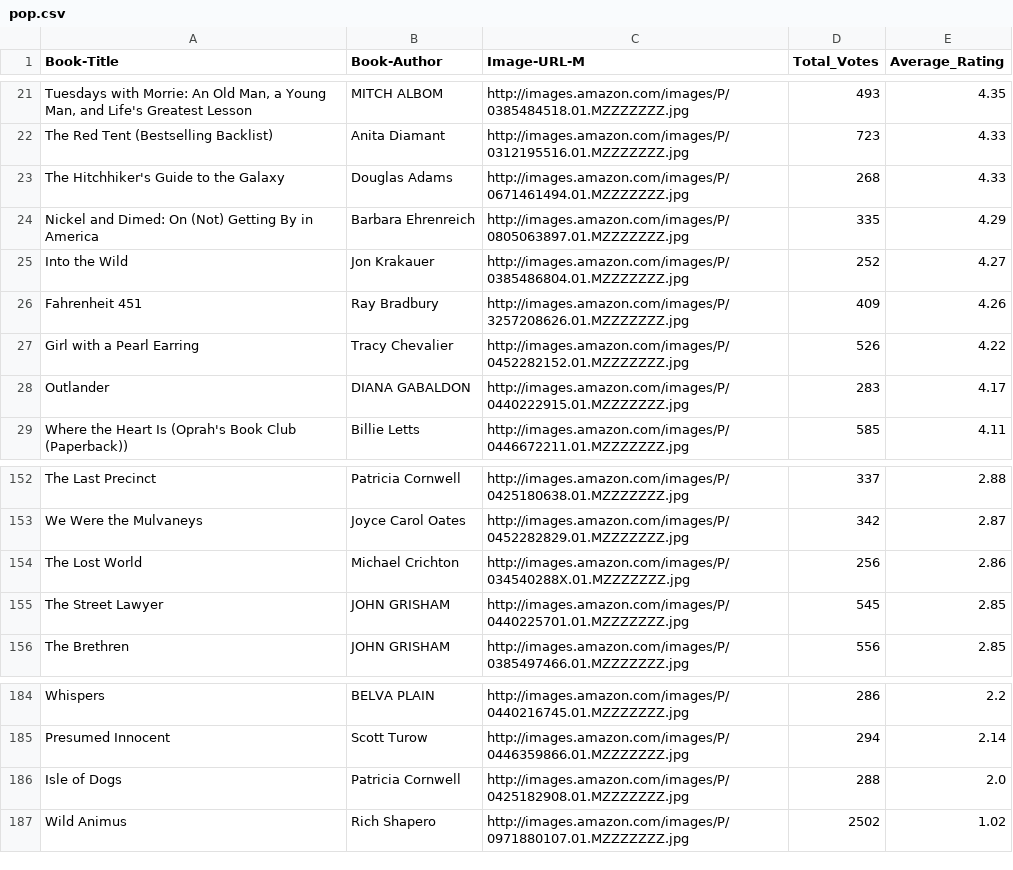
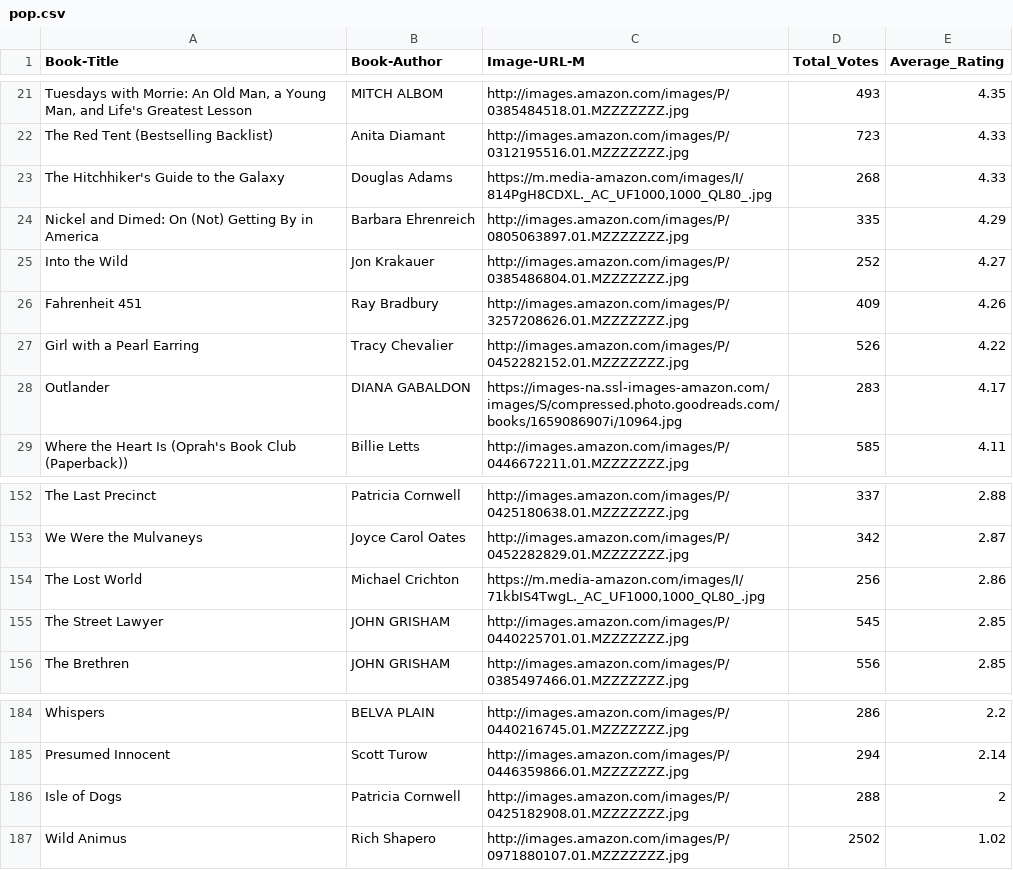
Before and after one commit to NityaVerma19/Book-Recommendation-System, a CSV file: pop.csv, drawn as a sheet; only a part is shown, gaps mark what is left out; the diff covers the shown part only; the diff names each change by its address in the sheet, - before the commit and + after, or states it on an @@ line.

```diff
--- a/pop.csv
+++ b/pop.csv
-C23 (Image-URL-M): http://images.amazon.com/images/P/0671461494.01.MZZZZZZZ.jpg
+C23 (Image-URL-M): https://m.media-amazon.com/images/I/814PgH8CDXL._AC_UF1000,1000_QL80_.jpg
-C28 (Image-URL-M): http://images.amazon.com/images/P/0440222915.01.MZZZZZZZ.jpg
+C28 (Image-URL-M): https://images-na.ssl-images-amazon.com/images/S/compressed.photo.goodreads.com/books/1659086907i/10964.jpg
-C154 (Image-URL-M): http://images.amazon.com/images/P/034540288X.01.MZZZZZZZ.jpg
+C154 (Image-URL-M): https://m.media-amazon.com/images/I/71kbIS4TwgL._AC_UF1000,1000_QL80_.jpg
-E186 (Average_Rating): 2.0
+E186 (Average_Rating): 2
```
Also changed, not shown: 12 edited cells elsewhere in this file, 1 other file.
